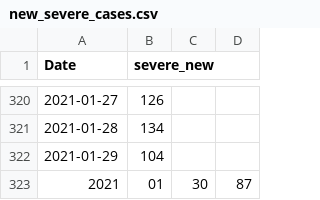
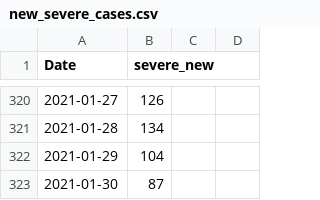
Before and after one commit to asafpr/COVID19_data, a CSV file: new_severe_cases.csv, drawn as a sheet; only a part is shown, gaps mark what is left out; removed rows and columns are numbered as before the commit, all else as after; the diff names each change by its address in the sheet, - before the commit and + after, or states it on an @@ line.

Commit message:
Update Jan-31

```diff
--- a/new_severe_cases.csv
+++ b/new_severe_cases.csv
-row 323: 2021 | 01 | 30 | 87
+row 323: 2021-01-30 | 87
```
